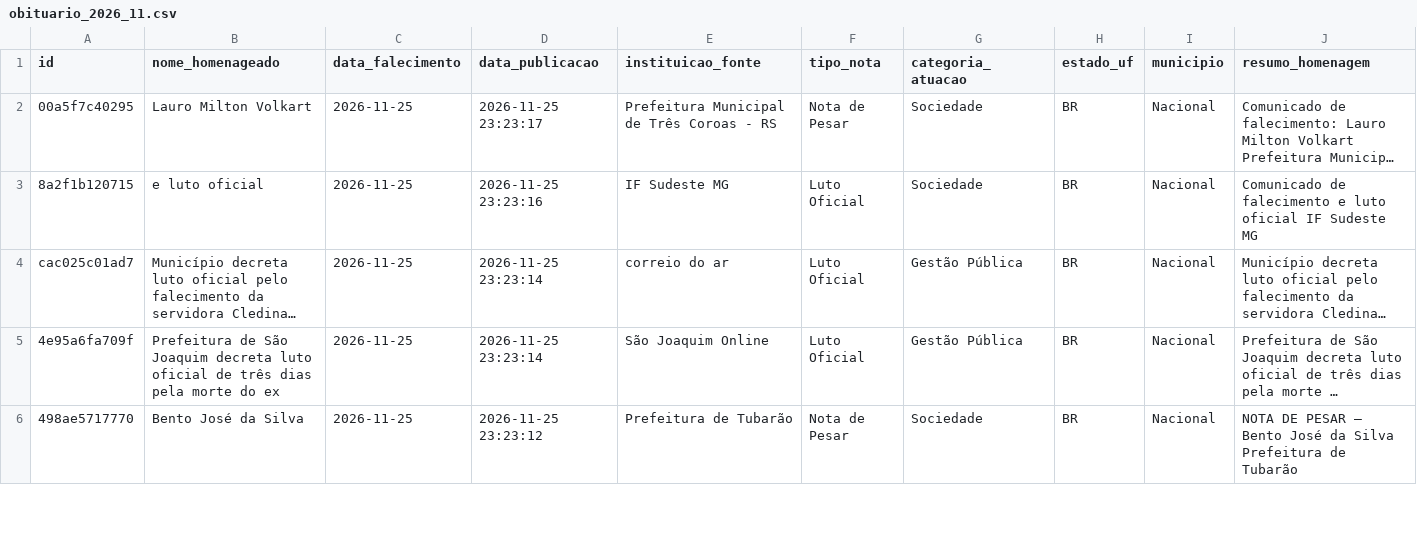
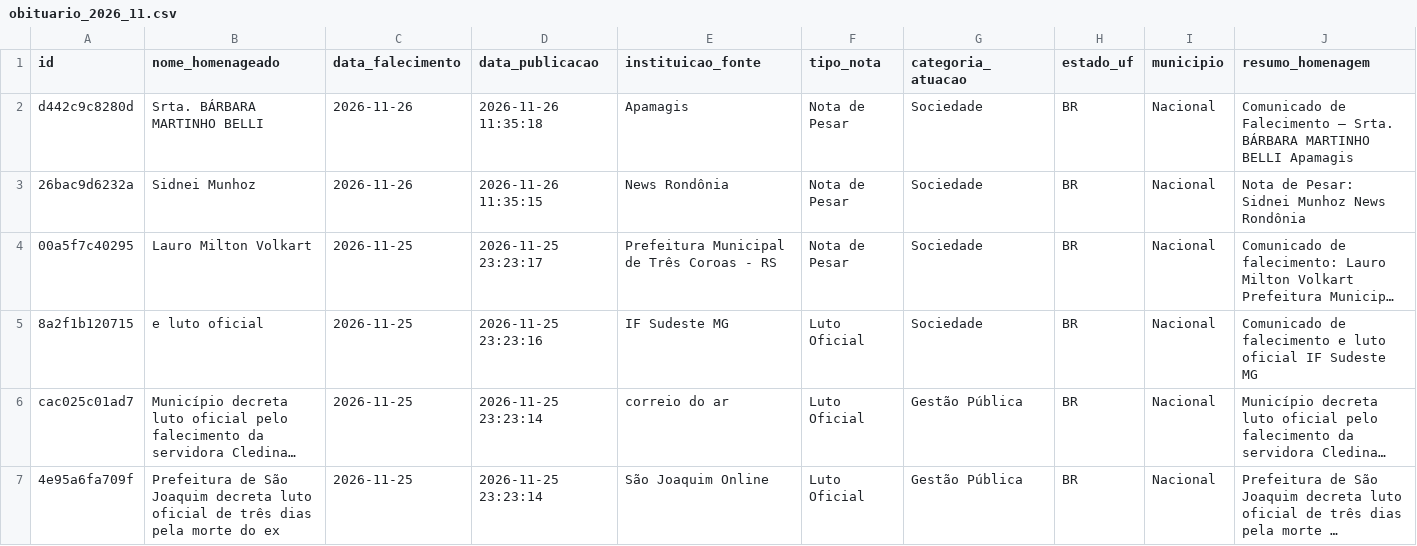
Before and after one commit to yuriluna85/obituarium, a CSV file: data/2026/11/obituario_2026_11.csv, drawn as a sheet; only a part is shown; the shorter side is filled out with more unchanged rows; long unchanged cells end in …; rows hold the shown columns only; the diff names each change by its address in the sheet, - before the commit and + after, or states it on an @@ line.

```diff
--- a/data/2026/11/obituario_2026_11.csv
+++ b/data/2026/11/obituario_2026_11.csv
+row 2: d442c9c8280d | Srta. BÁRBARA MARTINHO BELLI | 2026-11-26 | 2026-11-26 11:35:18 | Apamagis | Nota de Pesar | Sociedade | BR | Nacional | Comunicado de Falecimento – Srta. BÁRBARA MARTINHO BELLI Apamagis
+row 3: 26bac9d6232a | Sidnei Munhoz | 2026-11-26 | 2026-11-26 11:35:15 | News Rondônia | Nota de Pesar | Sociedade | BR | Nacional | Nota de Pesar: Sidnei Munhoz News Rondônia
```
